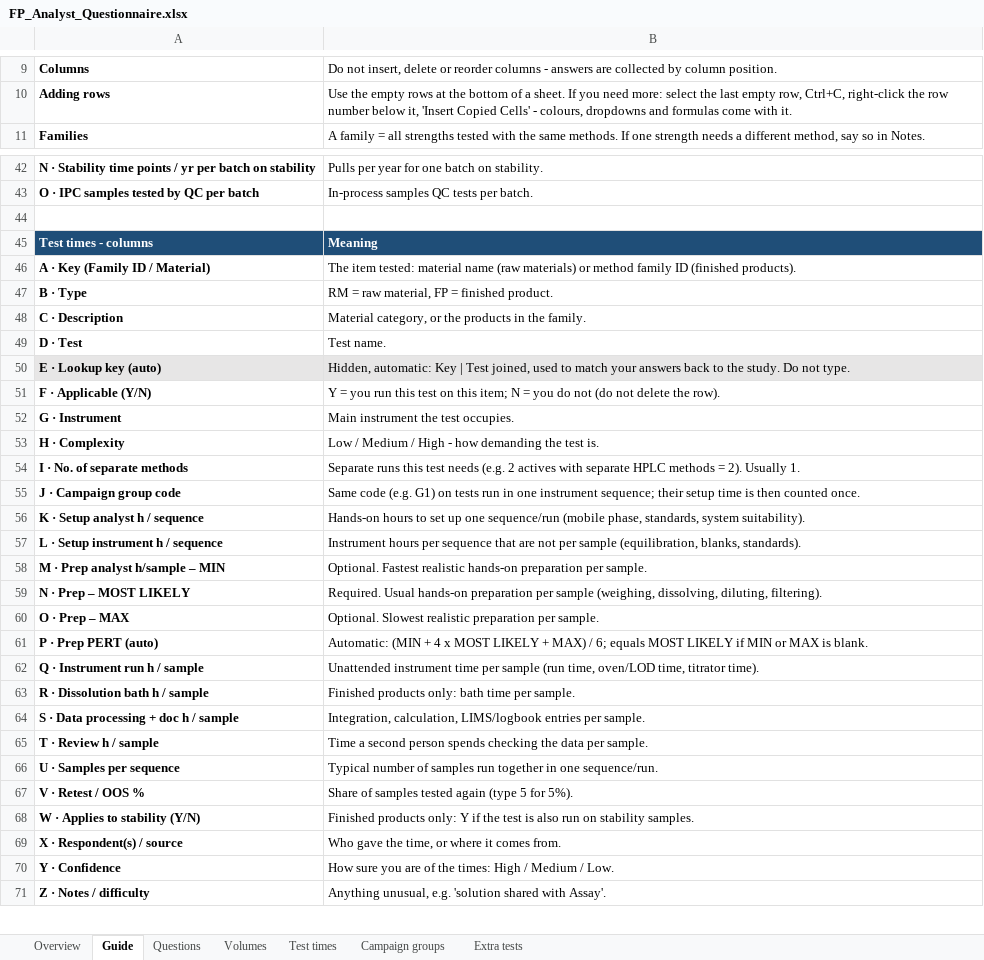
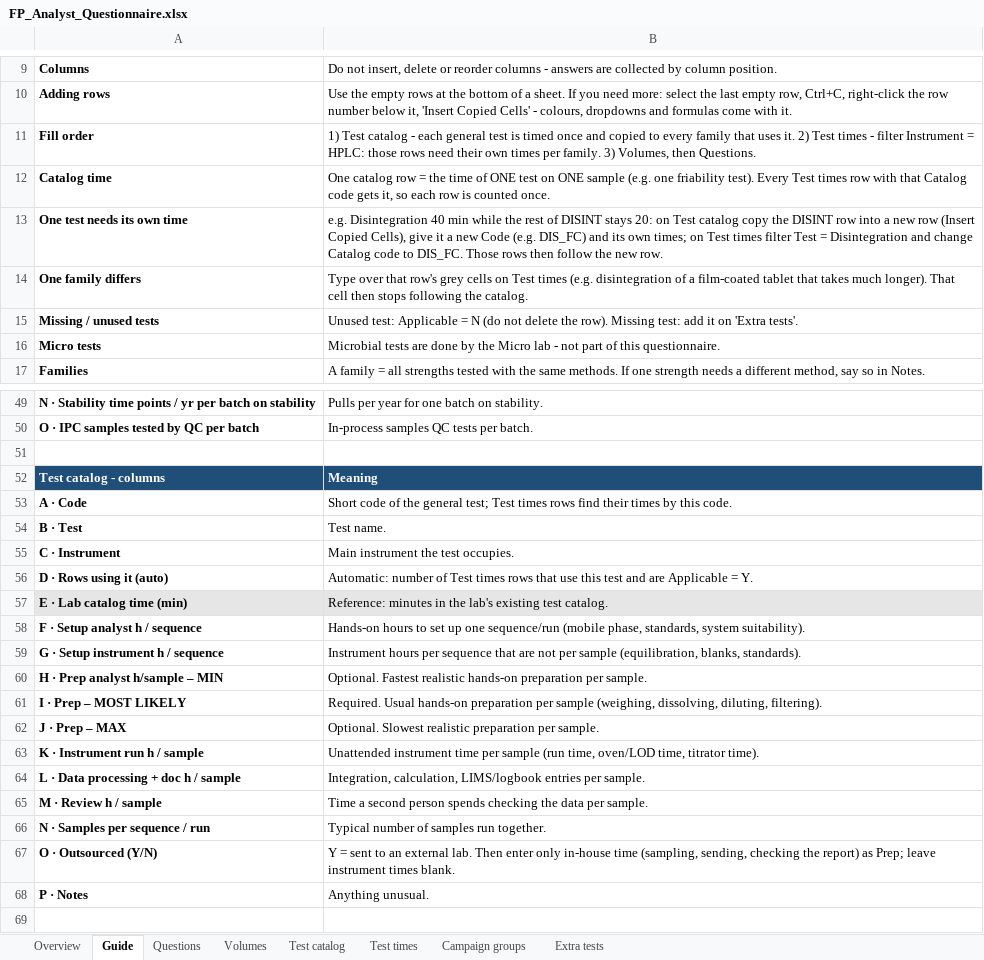
Before and after one commit to rezasiavoshi/fprm, an Excel workbook: questionnaires/FP_Analyst_Questionnaire.xlsx, sheet Guide, drawn as a sheet; only a part is shown, gaps mark what is left out; the shorter side is filled out with more unchanged rows; values as stored, in another font and other column widths than the file's, no borders; the diff covers the shown part only; the diff names each change by its address in the sheet, - before the commit and + after, or states it on an @@ line.

```diff
--- a/questionnaires/FP_Analyst_Questionnaire.xlsx (sheet Guide)
+++ b/questionnaires/FP_Analyst_Questionnaire.xlsx (sheet Guide)
+sheet tab: Test catalog
+row 11: Fill order | 1) Test catalog - each general test is timed once and copied to every family that uses it. 2) Test times - filter Instrument = HPLC: those rows need their own times per family. 3) Volumes, then Questions.
+row 12: Catalog time | One catalog row = the time of ONE test on ONE sample (e.g. one friability test). Every Test times row with that Catalog code gets it, so each row is counted once.
+row 13: One test needs its own time | e.g. Disintegration 40 min while the rest of DISINT stays 20: on Test catalog copy the DISINT row into a new row (Insert Copied Cells), give it a new Code (e.g. DIS_FC) and its own times; on Test times filter Test = Disintegration and change Catalog code to DIS_FC. Those rows then follow the new row.
+row 14: One family differs | Type over that row's grey cells on Test times (e.g. disintegration of a film-coated tablet that takes much longer). That cell then stops following the catalog.
+row 15: Missing / unused tests | Unused test: Applicable = N (do not delete the row). Missing test: add it on 'Extra tests'.
+row 16: Micro tests | Microbial tests are done by the Micro lab - not part of this questionnaire.
+row 51: (empty)
+row 52: Test catalog - columns | Meaning
+row 53: A · Code | Short code of the general test; Test times rows find their times by this code.
+row 54: B · Test | Test name.
+row 55: C · Instrument | Main instrument the test occupies.
+row 56: D · Rows using it (auto) | Automatic: number of Test times rows that use this test and are Applicable = Y.
+row 57: E · Lab catalog time (min) | Reference: minutes in the lab's existing test catalog.
+row 58: F · Setup analyst h / sequence | Hands-on hours to set up one sequence/run (mobile phase, standards, system suitability).
+row 59: G · Setup instrument h / sequence | Instrument hours per sequence that are not per sample (equilibration, blanks, standards).
+row 60: H · Prep analyst h/sample – MIN | Optional. Fastest realistic hands-on preparation per sample.
+row 61: I · Prep – MOST LIKELY | Required. Usual hands-on preparation per sample (weighing, dissolving, diluting, filtering).
+row 62: J · Prep – MAX | Optional. Slowest realistic preparation per sample.
+row 63: K · Instrument run h / sample | Unattended instrument time per sample (run time, oven/LOD time, titrator time).
+row 64: L · Data processing + doc h / sample | Integration, calculation, LIMS/logbook entries per sample.
+row 65: M · Review h / sample | Time a second person spends checking the data per sample.
+row 66: N · Samples per sequence / run | Typical number of samples run together.
+row 67: O · Outsourced (Y/N) | Y = sent to an external lab. Then enter only in-house time (sampling, sending, checking the report) as Prep; leave instrument times blank.
+row 68: P · Notes | Anything unusual.
```
Also changed, not shown: 2 added rows and 1 edited cell elsewhere in this sheet, sheet Test times, sheet Overview, hidden cells, questionnaires/RM_Analyst_Questionnaire.xlsx, 2 other files.
